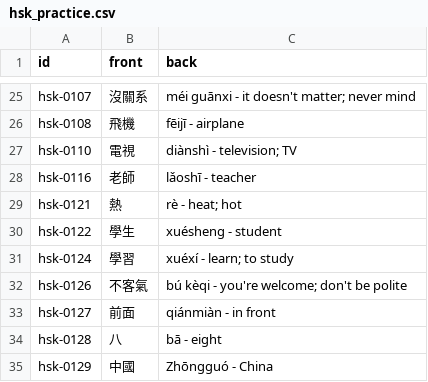
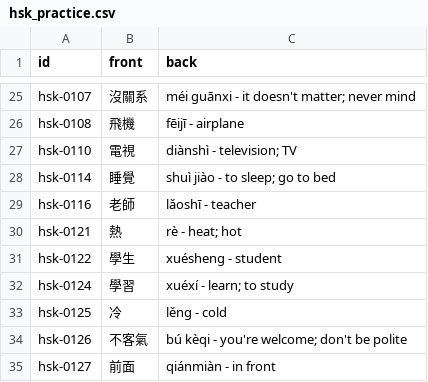
Before and after one commit to chiin/feeeed, a CSV file: hsk_practice.csv, drawn as a sheet; only a part is shown, gaps mark what is left out; the shorter side is filled out with more unchanged rows; the diff names each change by its address in the sheet, - before the commit and + after, or states it on an @@ line.

```diff
--- a/hsk_practice.csv
+++ b/hsk_practice.csv
+row 28: hsk-0114 | 睡覺 | shuì jiào - to sleep; go to bed
+row 33: hsk-0125 | 冷 | lěng - cold
```
Also changed, not shown: 29 other files.
